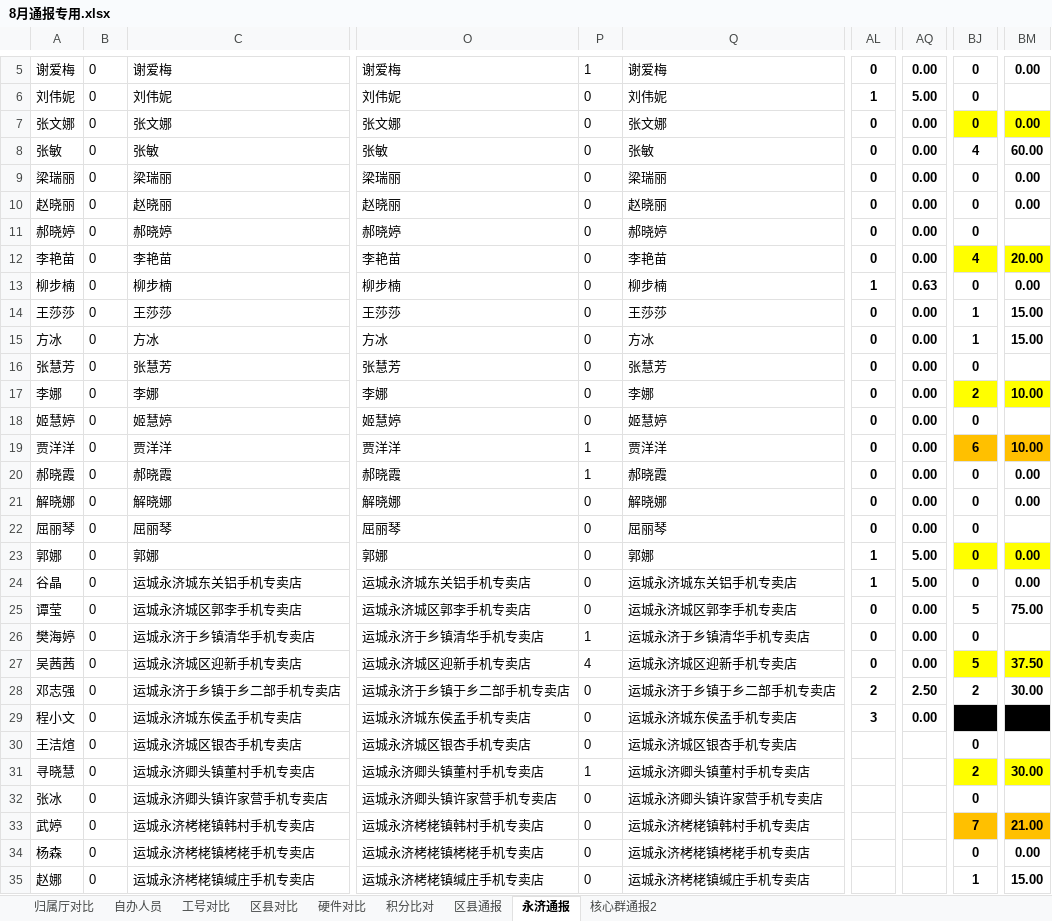
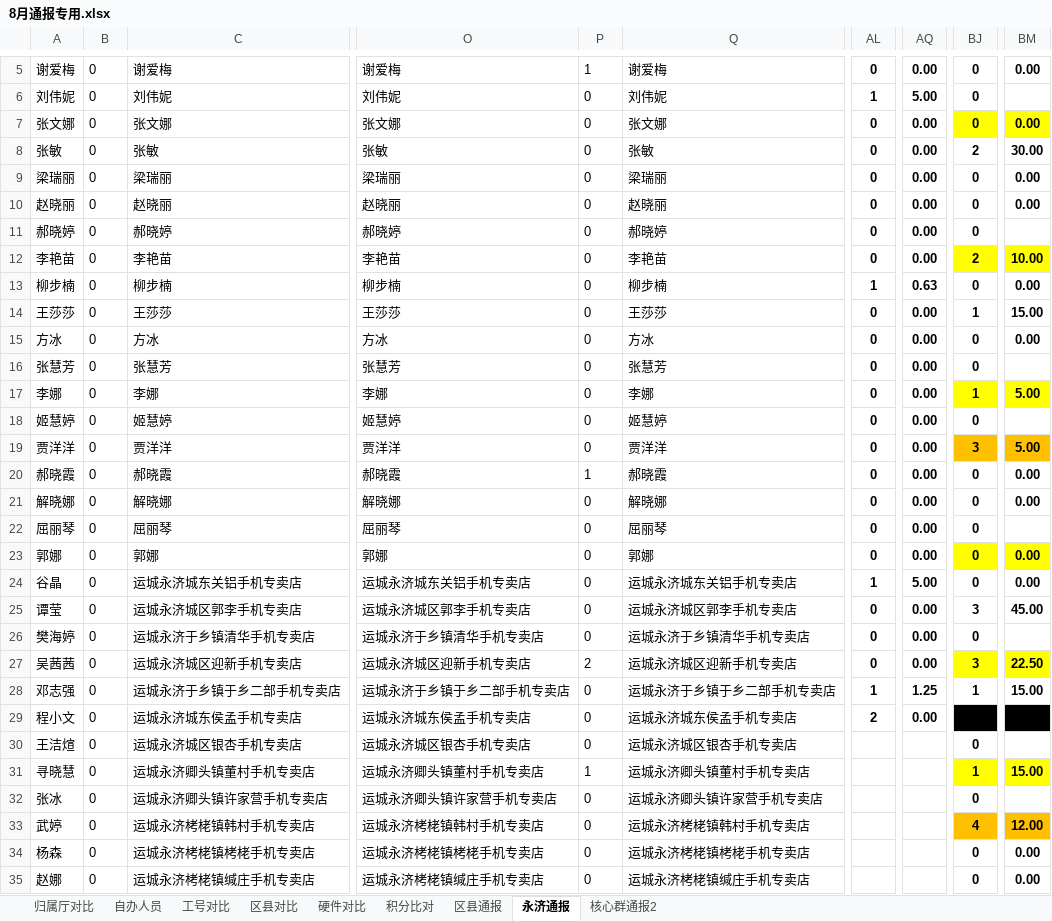
Before and after one commit to Nevermarrywife/Python.github.io, an Excel workbook: AutoExcel/报表/8.25/8月通报专用.xlsx, sheet 永济通报, drawn as a sheet; only a part is shown, gaps mark what is left out; values as stored, in another font and other column widths than the file's, no borders; conditional formats not drawn; the diff covers the shown part only; the diff names each change by its address in the sheet, - before the commit and + after, or states it on an @@ line.

```diff
--- a/AutoExcel/报表/8.25/8月通报专用.xlsx (sheet 永济通报)
+++ b/AutoExcel/报表/8.25/8月通报专用.xlsx (sheet 永济通报)
-BJ8: 4
+BJ8: 2
-BM8: 60.00
+BM8: 30.00
-BJ12: 4
+BJ12: 2
-BM12: 20.00
+BM12: 10.00
-BJ15: 1
+BJ15: 0
-BM15: 15.00
+BM15: 0.00
-BJ17: 2
+BJ17: 1
-BM17: 10.00
+BM17: 5.00
-P19: 1
+P19: 0
-BJ19: 6
+BJ19: 3
-BM19: 10.00
+BM19: 5.00
-AL23: 1
+AL23: 0
-AQ23: 5.00
+AQ23: 0.00
-BJ25: 5
+BJ25: 3
-BM25: 75.00
+BM25: 45.00
-P26: 1
+P26: 0
-P27: 4
+P27: 2
-BJ27: 5
+BJ27: 3
-BM27: 37.50
+BM27: 22.50
-AL28: 2
+AL28: 1
-AQ28: 2.50
+AQ28: 1.25
-BJ28: 2
+BJ28: 1
-BM28: 30.00
+BM28: 15.00
-AL29: 3
+AL29: 2
-BJ31: 2
+BJ31: 1
-BM31: 30.00
+BM31: 15.00
-BJ33: 7
+BJ33: 4
-BM33: 21.00
+BM33: 12.00
-BJ35: 1
+BJ35: 0
-BM35: 15.00
+BM35: 0.00
```
Also changed, not shown: 35 edited cells elsewhere in this sheet, sheet 核心群通报2, sheet 区县通报, 3 other files.
